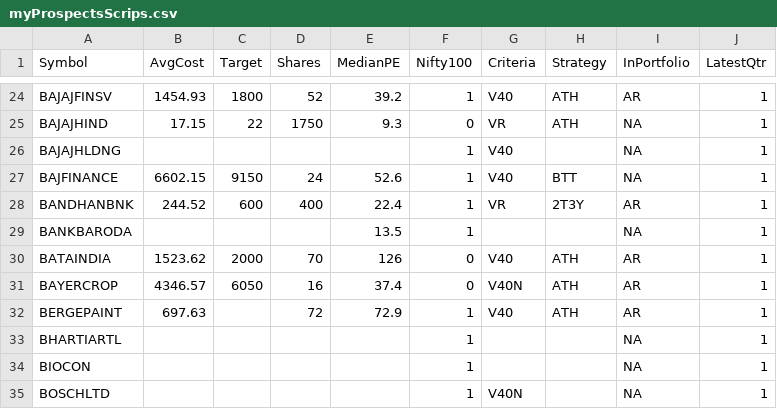
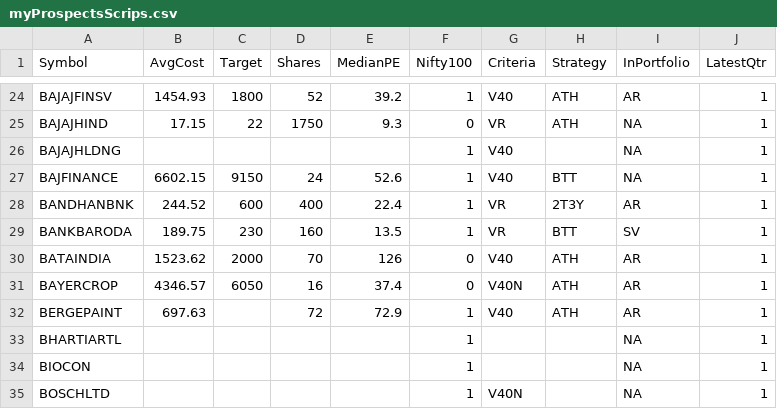
Before and after one commit to ankit-rathi/Data-Science-with-Python, a CSV file: Tradevesting/myProspectsScrips.csv, drawn as a sheet; only a part is shown, gaps mark what is left out; the diff names each change by its address in the sheet, - before the commit and + after, or states it on an @@ line.

Commit message:
Add files via upload

```diff
--- a/Tradevesting/myProspectsScrips.csv
+++ b/Tradevesting/myProspectsScrips.csv
-B29 (AvgCost): (empty)
+B29 (AvgCost): 189.75
-C29 (Target): (empty)
+C29 (Target): 230
-D29 (Shares): (empty)
+D29 (Shares): 160
-G29 (Criteria): (empty)
+G29 (Criteria): VR
-H29 (Strategy): (empty)
+H29 (Strategy): BTT
-I29 (InPortfolio): NA
+I29 (InPortfolio): SV
```
